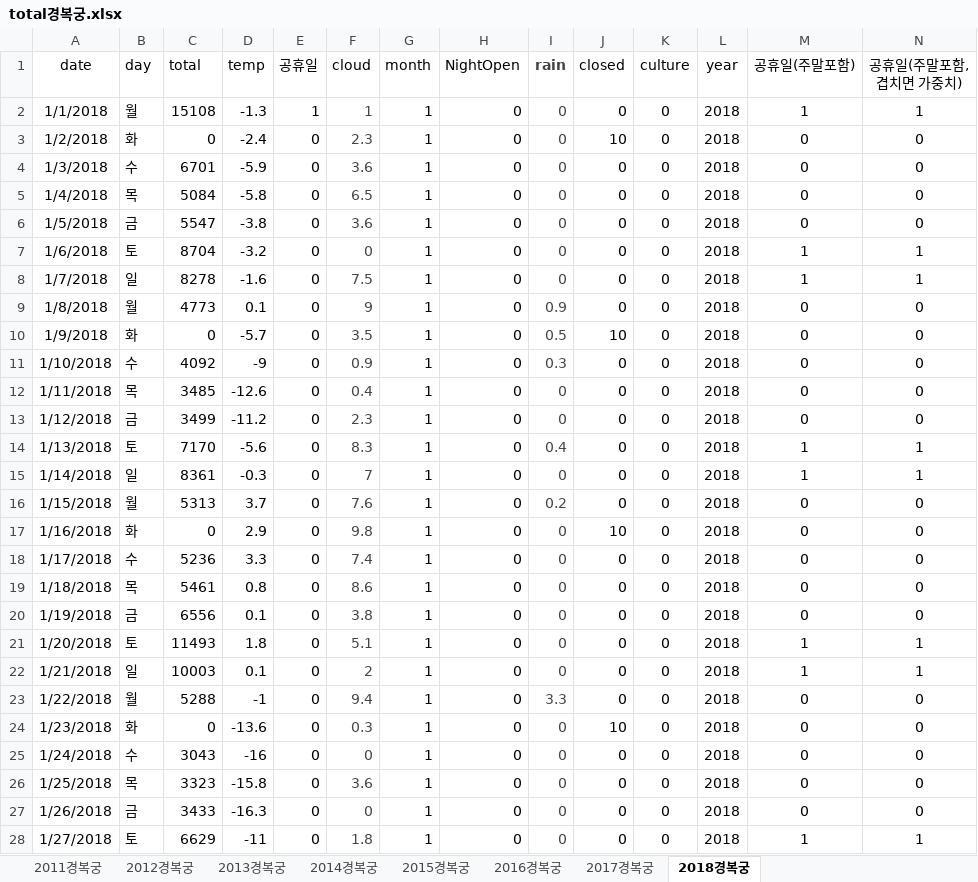
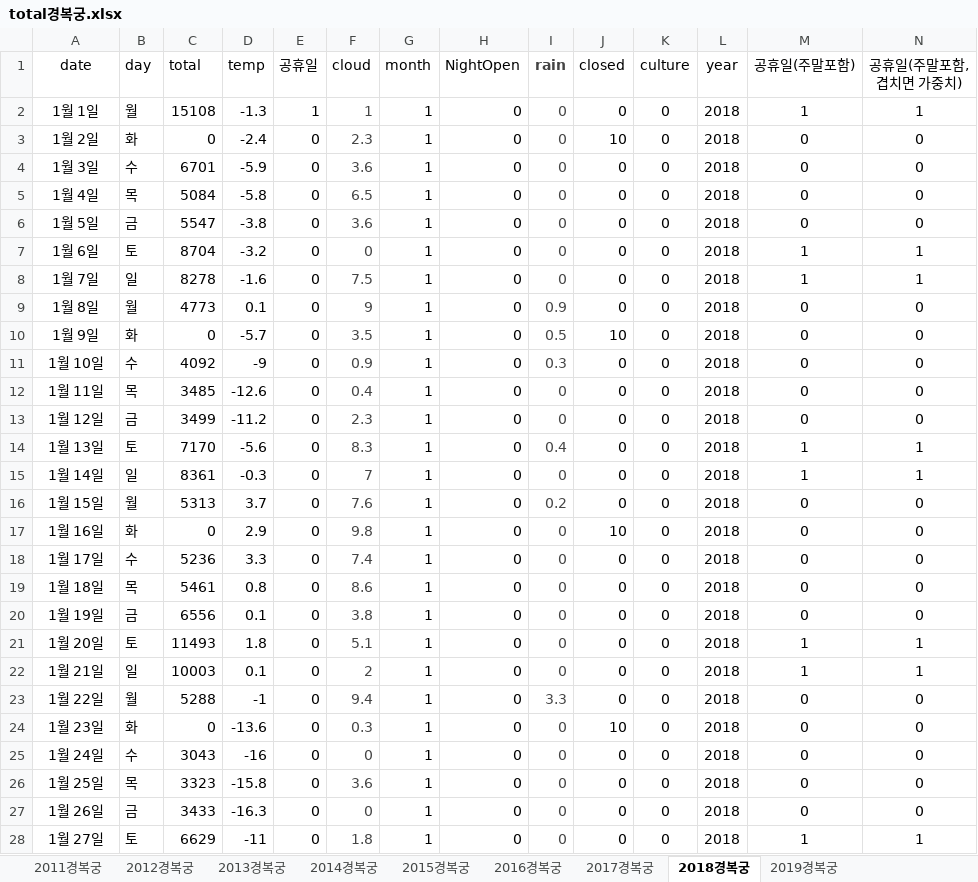
Before and after one commit to eunbi14/W.T.S-, an Excel workbook: total경복궁.xlsx, sheet 2018경복궁, drawn as a sheet; only a part is shown; values as stored, in another font and other column widths than the file's, no borders; the diff covers the shown part only; the diff names each change by its address in the sheet, - before the commit and + after, or states it on an @@ line.

```diff
--- a/total경복궁.xlsx (sheet 2018경복궁)
+++ b/total경복궁.xlsx (sheet 2018경복궁)
+sheet tab: 2019경복궁
-A2 (date): 1/1/2018
+A2 (date): 1월 1일
-A3 (date): 1/2/2018
+A3 (date): 1월 2일
-A4 (date): 1/3/2018
+A4 (date): 1월 3일
-A5 (date): 1/4/2018
+A5 (date): 1월 4일
-A6 (date): 1/5/2018
+A6 (date): 1월 5일
-A7 (date): 1/6/2018
+A7 (date): 1월 6일
-A8 (date): 1/7/2018
+A8 (date): 1월 7일
-A9 (date): 1/8/2018
+A9 (date): 1월 8일
-A10 (date): 1/9/2018
+A10 (date): 1월 9일
-A11 (date): 1/10/2018
+A11 (date): 1월 10일
-A12 (date): 1/11/2018
+A12 (date): 1월 11일
-A13 (date): 1/12/2018
+A13 (date): 1월 12일
-A14 (date): 1/13/2018
+A14 (date): 1월 13일
-A15 (date): 1/14/2018
+A15 (date): 1월 14일
-A16 (date): 1/15/2018
+A16 (date): 1월 15일
-A17 (date): 1/16/2018
+A17 (date): 1월 16일
-A18 (date): 1/17/2018
+A18 (date): 1월 17일
-A19 (date): 1/18/2018
+A19 (date): 1월 18일
-A20 (date): 1/19/2018
+A20 (date): 1월 19일
-A21 (date): 1/20/2018
+A21 (date): 1월 20일
-A22 (date): 1/21/2018
+A22 (date): 1월 21일
-A23 (date): 1/22/2018
+A23 (date): 1월 22일
-A24 (date): 1/23/2018
+A24 (date): 1월 23일
-A25 (date): 1/24/2018
+A25 (date): 1월 24일
-A26 (date): 1/25/2018
+A26 (date): 1월 25일
-A27 (date): 1/26/2018
+A27 (date): 1월 26일
-A28 (date): 1/27/2018
+A28 (date): 1월 27일
```
Also changed, not shown: 338 edited cells and cell formats elsewhere in this sheet, sheet 2016경복궁, sheet 2015경복궁, sheet 2017경복궁, sheet 2012경복궁, sheet 2013경복궁, sheet 2014경복궁, 1 more sheet.
